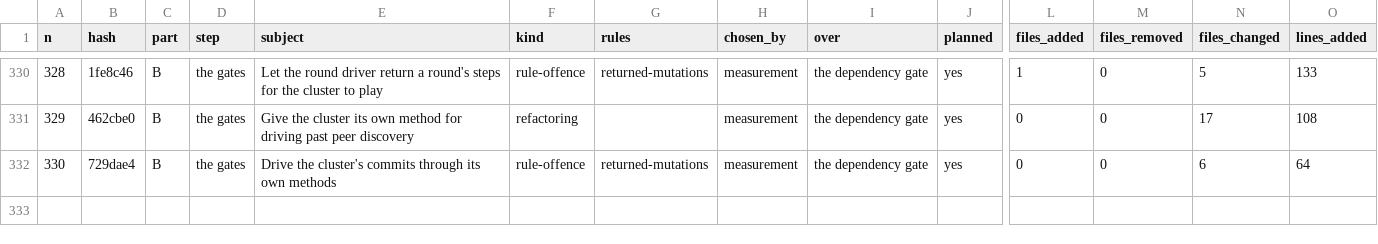
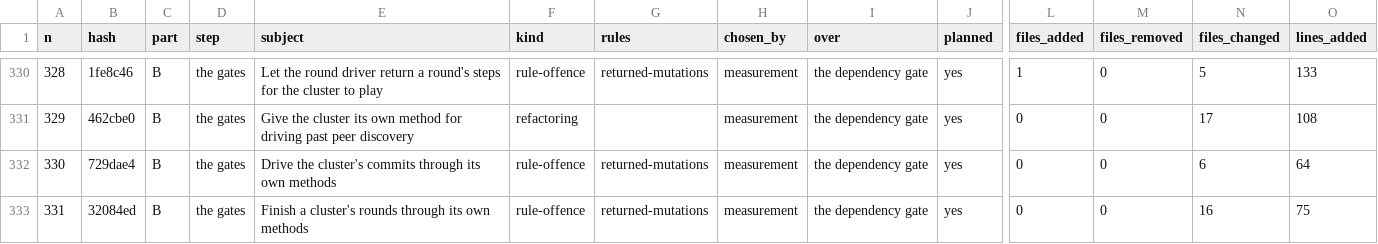
Before and after one commit to umbgtt10/ibft_unattended_overhaul_experiment, a CSV file: WORKBOOK.csv, drawn as a sheet; only a part is shown, gaps mark what is left out; rows hold the shown columns only; the diff names each change by its address in the sheet, - before the commit and + after, or states it on an @@ line.

```diff
--- a/WORKBOOK.csv
+++ b/WORKBOOK.csv
+row 333: 331 | 32084ed | B | the gates | Finish a cluster's rounds through its own methods | rule-offence | returned-mutations | measurement | the dependency gate | yes | 0 | 0 | 16 | 75
```
Also changed, not shown: WORKBOOK-ATTEMPTS.csv, 2 other files.
